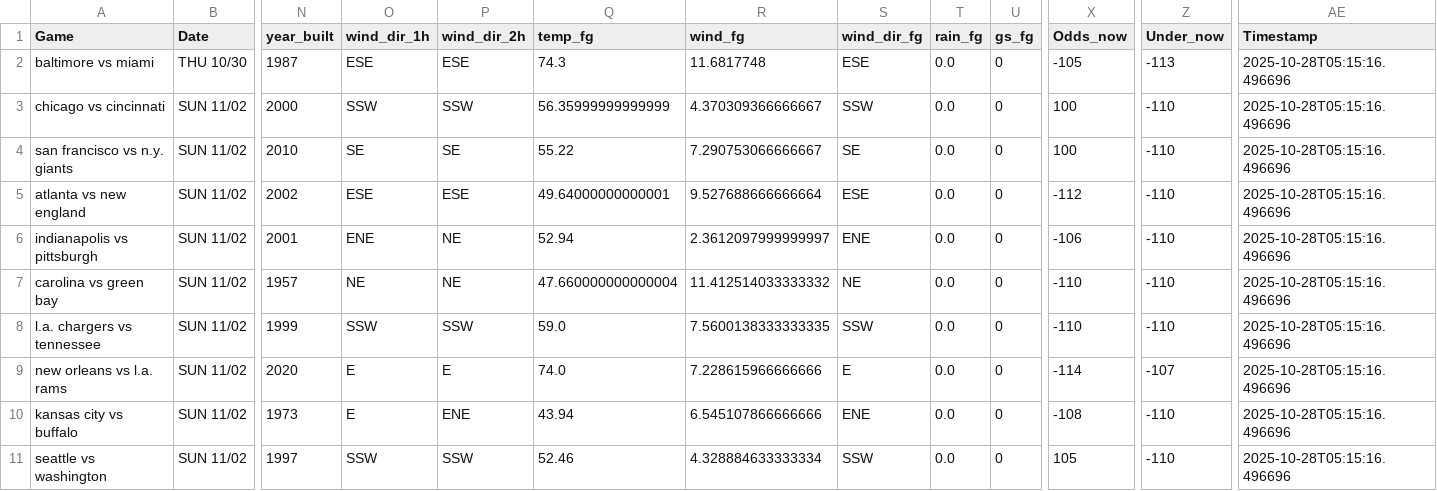
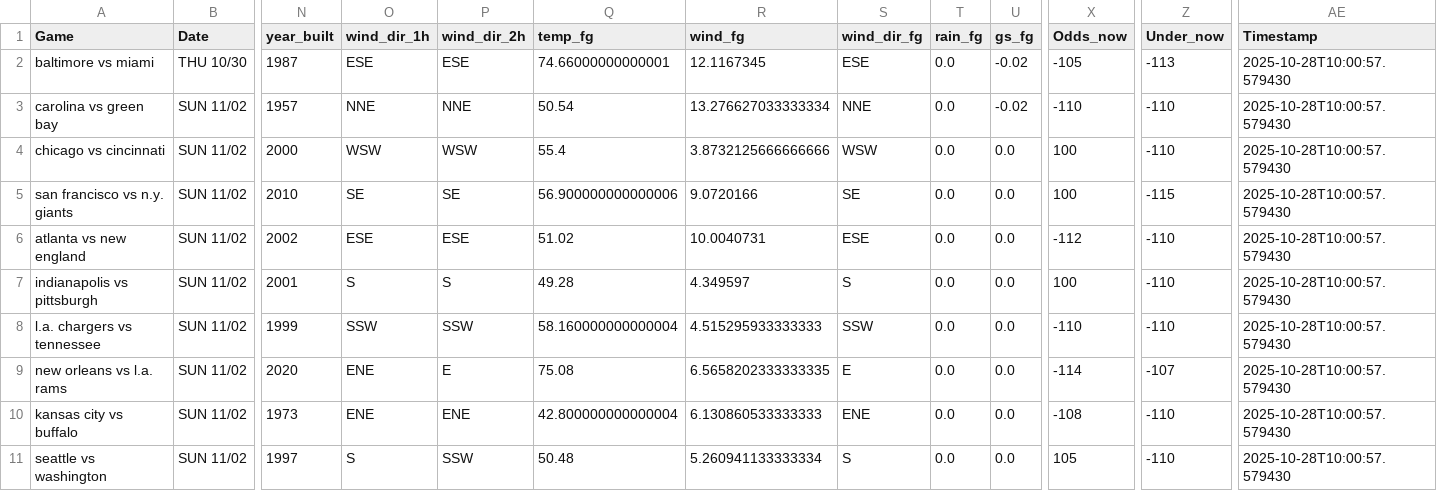
Before and after one commit to mslade50/football_weather, a CSV file: nfl_weather.csv, drawn as a sheet; only a part is shown, gaps mark what is left out; removed rows and columns are numbered as before the commit, all else as after; rows hold the shown columns only; the diff names each change by its address in the sheet, - before the commit and + after, or states it on an @@ line.

Commit message:
Update nfl_weather.csv with Timestamp 2025-10-28T10:00:57.579430

```diff
--- a/nfl_weather.csv
+++ b/nfl_weather.csv
-Q2 (temp_fg): 74.3
+Q2 (temp_fg): 74.66000000000001
-R2 (wind_fg): 11.6817748
+R2 (wind_fg): 12.1167345
-U2 (gs_fg): 0
+U2 (gs_fg): -0.02
-AE2 (Timestamp): 2025-10-28T05:15:16.496696
+AE2 (Timestamp): 2025-10-28T10:00:57.579430
+row 3: carolina vs green bay | SUN 11/02 | 1957 | NNE | NNE | 50.54 | 13.276627033333334 | NNE | 0.0 | -0.02 | -110 | -110 | 2025-10-28T10:00:57.579430
-O4 (wind_dir_1h): SSW
+O4 (wind_dir_1h): WSW
-P4 (wind_dir_2h): SSW
+P4 (wind_dir_2h): WSW
-Q4 (temp_fg): 56.35999999999999
+Q4 (temp_fg): 55.4
-R4 (wind_fg): 4.370309366666667
+R4 (wind_fg): 3.8732125666666666
-S4 (wind_dir_fg): SSW
+S4 (wind_dir_fg): WSW
-U4:U7 (gs_fg): 0
+U4:U7 (gs_fg): 0.0
-AE4:AE7 (Timestamp): 2025-10-28T05:15:16.496696
+AE4:AE7 (Timestamp): 2025-10-28T10:00:57.579430
-Q5 (temp_fg): 55.22
+Q5 (temp_fg): 56.900000000000006
-R5 (wind_fg): 7.290753066666667
+R5 (wind_fg): 9.0720166
-Z5 (Under_now): -110
+Z5 (Under_now): -115
-Q6 (temp_fg): 49.64000000000001
+Q6 (temp_fg): 51.02
-R6 (wind_fg): 9.527688666666664
+R6 (wind_fg): 10.0040731
-O7 (wind_dir_1h): ENE
+O7 (wind_dir_1h): S
-P7 (wind_dir_2h): NE
+P7 (wind_dir_2h): S
-Q7 (temp_fg): 52.94
+Q7 (temp_fg): 49.28
-R7 (wind_fg): 2.3612097999999997
+R7 (wind_fg): 4.349597
-S7 (wind_dir_fg): ENE
+S7 (wind_dir_fg): S
-X7 (Odds_now): -106
+X7 (Odds_now): 100
-row 7: carolina vs green bay | SUN 11/02 | 1957 | NE | NE | 47.660000000000004 | 11.412514033333332 | NE | 0.0 | 0 | -110 | -110 | 2025-10-28T05:15:16.496696
-Q8 (temp_fg): 59.0
+Q8 (temp_fg): 58.160000000000004
-R8 (wind_fg): 7.5600138333333335
+R8 (wind_fg): 4.515295933333333
-U8:U11 (gs_fg): 0
+U8:U11 (gs_fg): 0.0
-AE8:AE11 (Timestamp): 2025-10-28T05:15:16.496696
+AE8:AE11 (Timestamp): 2025-10-28T10:00:57.579430
-O9:O10 (wind_dir_1h): E
+O9:O10 (wind_dir_1h): ENE
-Q9 (temp_fg): 74.0
+Q9 (temp_fg): 75.08
-R9 (wind_fg): 7.228615966666666
+R9 (wind_fg): 6.5658202333333335
-Q10 (temp_fg): 43.94
+Q10 (temp_fg): 42.800000000000004
-R10 (wind_fg): 6.545107866666666
+R10 (wind_fg): 6.130860533333333
-O11 (wind_dir_1h): SSW
+O11 (wind_dir_1h): S
-Q11 (temp_fg): 52.46
+Q11 (temp_fg): 50.48
-R11 (wind_fg): 4.328884633333334
+R11 (wind_fg): 5.260941133333334
-S11 (wind_dir_fg): SSW
+S11 (wind_dir_fg): S
```
